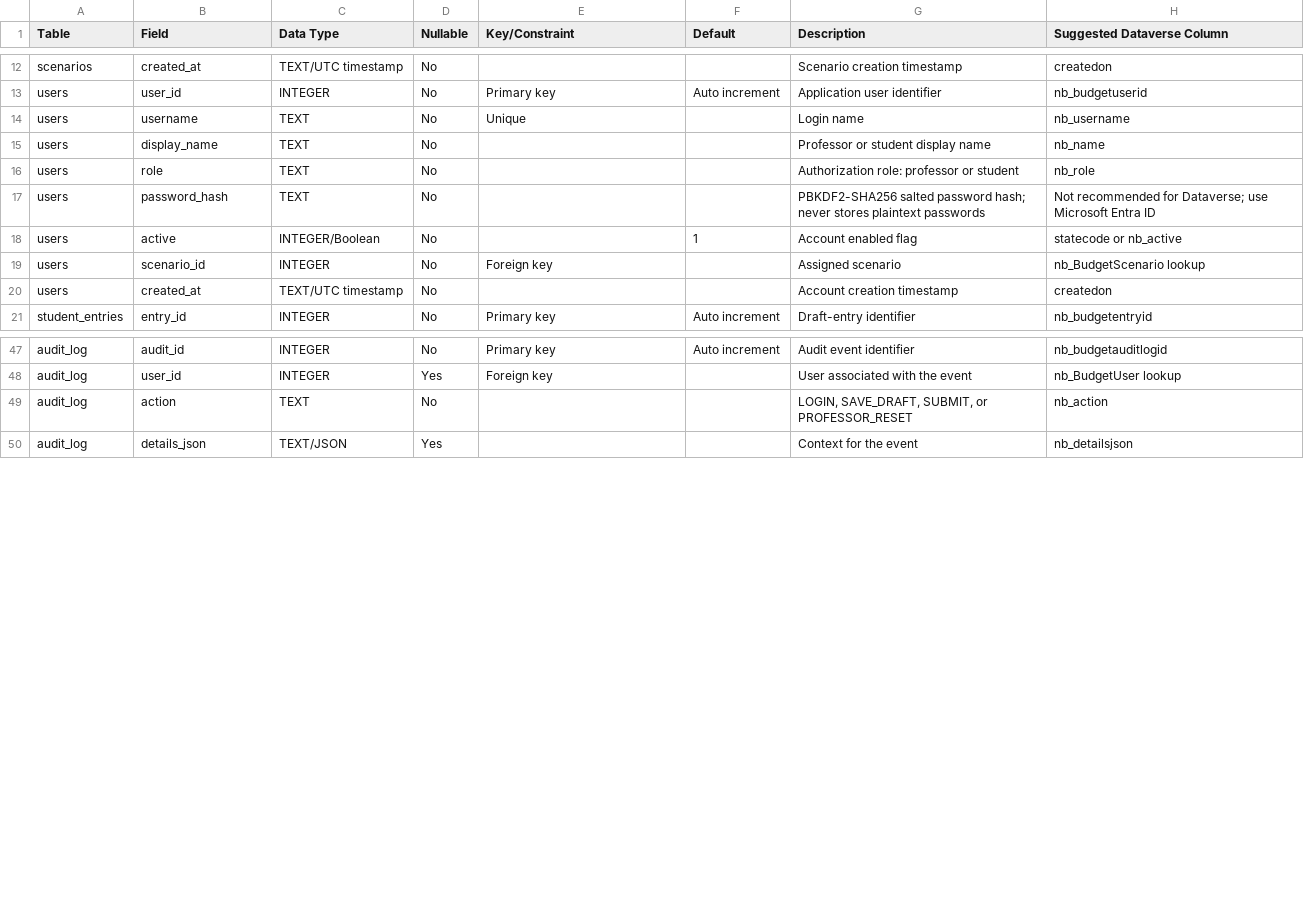
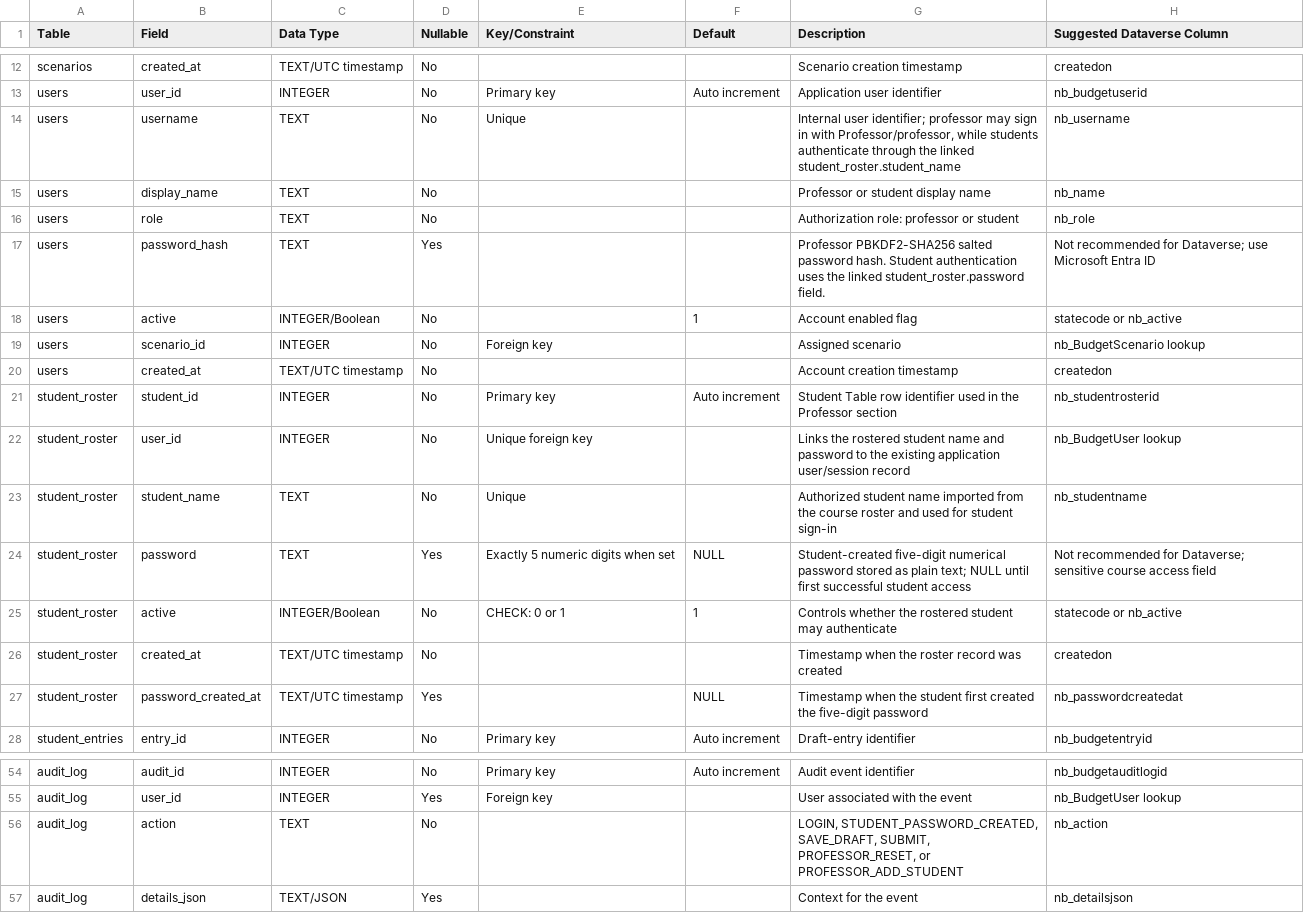
Before and after one commit to professor1283/MANAGERIAL-ACCOUNTING-APPLICATIONS, a CSV file: docs/data_dictionary.csv, drawn as a sheet; only a part is shown, gaps mark what is left out.

Commit message:
Add files via upload
Update student roster and five-digit password access

```diff
--- a/docs/data_dictionary.csv
+++ b/docs/data_dictionary.csv
@@ -13,6 +13,6 @@ scenarios,created_at,TEXT/UTC timestamp,No,,,Scenario creation timestamp,created
 users,user_id,INTEGER,No,Primary key,Auto increment,Application user identifier,nb_budgetuserid
-users,username,TEXT,No,Unique,,Login name,nb_username
+users,username,TEXT,No,Unique,,"Internal user identifier; professor may sign in with Professor/professor, while students authenticate through the linked student_roster.student_name",nb_username
 users,display_name,TEXT,No,,,Professor or student display name,nb_name
 users,role,TEXT,No,,,Authorization role: professor or student,nb_role
-users,password_hash,TEXT,No,,,PBKDF2-SHA256 salted password hash; never stores plaintext passwords,Not recommended for Dataverse; use Microsoft Entra ID
+users,password_hash,TEXT,Yes,,,Professor PBKDF2-SHA256 salted password hash. Student authentication uses the linked student_roster.password field.,Not recommended for Dataverse; use Microsoft Entra ID
 users,active,INTEGER/Boolean,No,,1,Account enabled flag,statecode or nb_active
@@ -20,2 +20,9 @@ users,scenario_id,INTEGER,No,Foreign key,,Assigned scenario,nb_BudgetScenario lo
 users,created_at,TEXT/UTC timestamp,No,,,Account creation timestamp,createdon
+student_roster,student_id,INTEGER,No,Primary key,Auto increment,Student Table row identifier used in the Professor section,nb_studentrosterid
+student_roster,user_id,INTEGER,No,Unique foreign key,,Links the rostered student name and password to the existing application user/session record,nb_BudgetUser lookup
+student_roster,student_name,TEXT,No,Unique,,Authorized student name imported from the course roster and used for student sign-in,nb_studentname
+student_roster,password,TEXT,Yes,Exactly 5 numeric digits when set,NULL,Student-created five-digit numerical password stored as plain text; NULL until first successful student access,Not recommended for Dataverse; sensitive course access field
+student_roster,active,INTEGER/Boolean,No,CHECK: 0 or 1,1,Controls whether the rostered student may authenticate,statecode or nb_active
+student_roster,created_at,TEXT/UTC timestamp,No,,,Timestamp when the roster record was created,createdon
+student_roster,password_created_at,TEXT/UTC timestamp,Yes,,NULL,Timestamp when the student first created the five-digit password,nb_passwordcreatedat
 student_entries,entry_id,INTEGER,No,Primary key,Auto increment,Draft-entry identifier,nb_budgetentryid
@@ -48,3 +55,3 @@ audit_log,audit_id,INTEGER,No,Primary key,Auto increment,Audit event identifier,
 audit_log,user_id,INTEGER,Yes,Foreign key,,User associated with the event,nb_BudgetUser lookup
-audit_log,action,TEXT,No,,,"LOGIN, SAVE_DRAFT, SUBMIT, or PROFESSOR_RESET",nb_action
+audit_log,action,TEXT,No,,,"LOGIN, STUDENT_PASSWORD_CREATED, SAVE_DRAFT, SUBMIT, PROFESSOR_RESET, or PROFESSOR_ADD_STUDENT",nb_action
 audit_log,details_json,TEXT/JSON,Yes,,,Context for the event,nb_detailsjson
```
Also changed, not shown: 13 other files.
